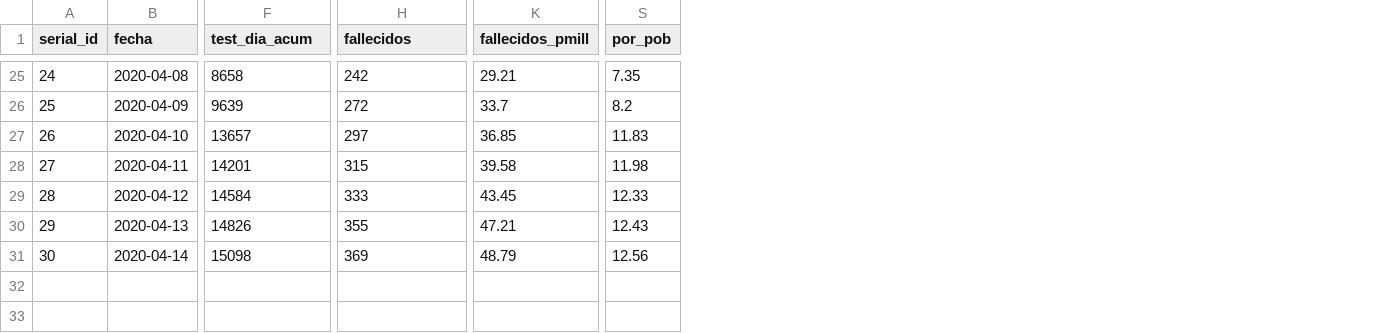
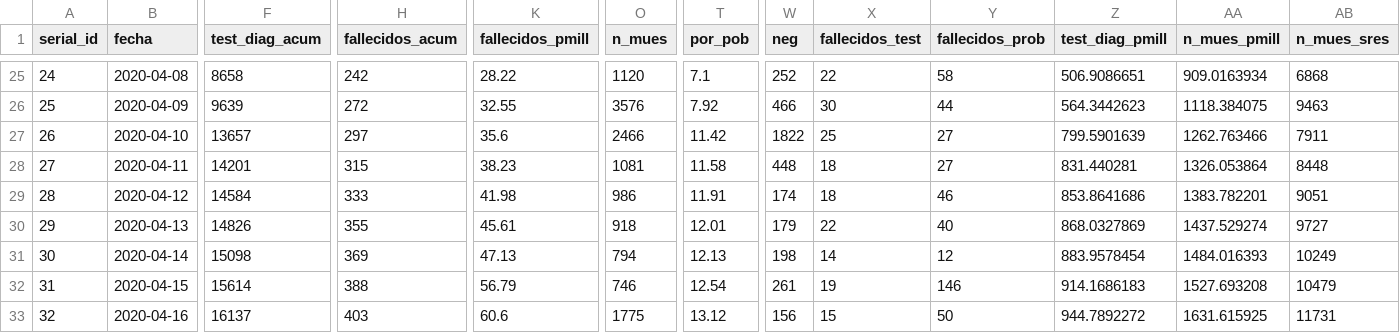
Before and after one commit to georod/ecucovid19, a CSV file: data/ecu_covid19.csv, drawn as a sheet; only a part is shown, gaps mark what is left out; addresses are those after the commit; rows hold the shown columns only; the diff covers the shown part only; the diff names each change by its address in the sheet, - before the commit and + after, or states it on an @@ line.

```diff
--- a/data/ecu_covid19.csv
+++ b/data/ecu_covid19.csv
+column O (n_mues), rows 25-31: 1120 | 3576 | 2466 | 1081 | 986 | 918 | 794
+column W (neg), rows 25-31: 252 | 466 | 1822 | 448 | 174 | 179 | 198
+column X (fallecidos_test), rows 25-31: 22 | 30 | 25 | 18 | 18 | 22 | 14
+column Y (fallecidos_prob), rows 25-31: 58 | 44 | 27 | 27 | 46 | 40 | 12
+column Z (test_diag_pmill), rows 25-31: 506.9086651 | 564.3442623 | 799.5901639 | 831.440281 | 853.8641686 | 868.0327869 | 883.9578454
+column AA (n_mues_pmill), rows 25-31: 909.0163934 | 1118.384075 | 1262.763466 | 1326.053864 | 1383.782201 | 1437.529274 | 1484.016393
+column AB (n_mues_sres), rows 25-31: 6868 | 9463 | 7911 | 8448 | 9051 | 9727 | 10249
-F1: test_dia_acum
+F1: test_diag_acum
-H1: fallecidos
+H1: fallecidos_acum
-K25 (fallecidos_pmill): 29.21
+K25 (fallecidos_pmill): 28.22
-T25 (por_pob): 7.35
+T25 (por_pob): 7.1
-K26 (fallecidos_pmill): 33.7
+K26 (fallecidos_pmill): 32.55
-T26 (por_pob): 8.2
+T26 (por_pob): 7.92
-K27 (fallecidos_pmill): 36.85
+K27 (fallecidos_pmill): 35.6
-T27 (por_pob): 11.83
+T27 (por_pob): 11.42
-K28 (fallecidos_pmill): 39.58
+K28 (fallecidos_pmill): 38.23
-T28 (por_pob): 11.98
+T28 (por_pob): 11.58
-K29 (fallecidos_pmill): 43.45
+K29 (fallecidos_pmill): 41.98
-T29 (por_pob): 12.33
+T29 (por_pob): 11.91
-K30 (fallecidos_pmill): 47.21
+K30 (fallecidos_pmill): 45.61
-T30 (por_pob): 12.43
+T30 (por_pob): 12.01
-K31 (fallecidos_pmill): 48.79
+K31 (fallecidos_pmill): 47.13
-T31 (por_pob): 12.56
+T31 (por_pob): 12.13
+row 32: 31 | 2020-04-15 | 15614 | 388 | 56.79 | 746 | 12.54 | 261 | 19 | 146 | 914.1686183 | 1527.693208 | 10479
+row 33: 32 | 2020-04-16 | 16137 | 403 | 60.6 | 1775 | 13.12 | 156 | 15 | 50 | 944.7892272 | 1631.615925 | 11731
```
Also changed, not shown: 29 edited cells elsewhere in this file, 1 other file.
